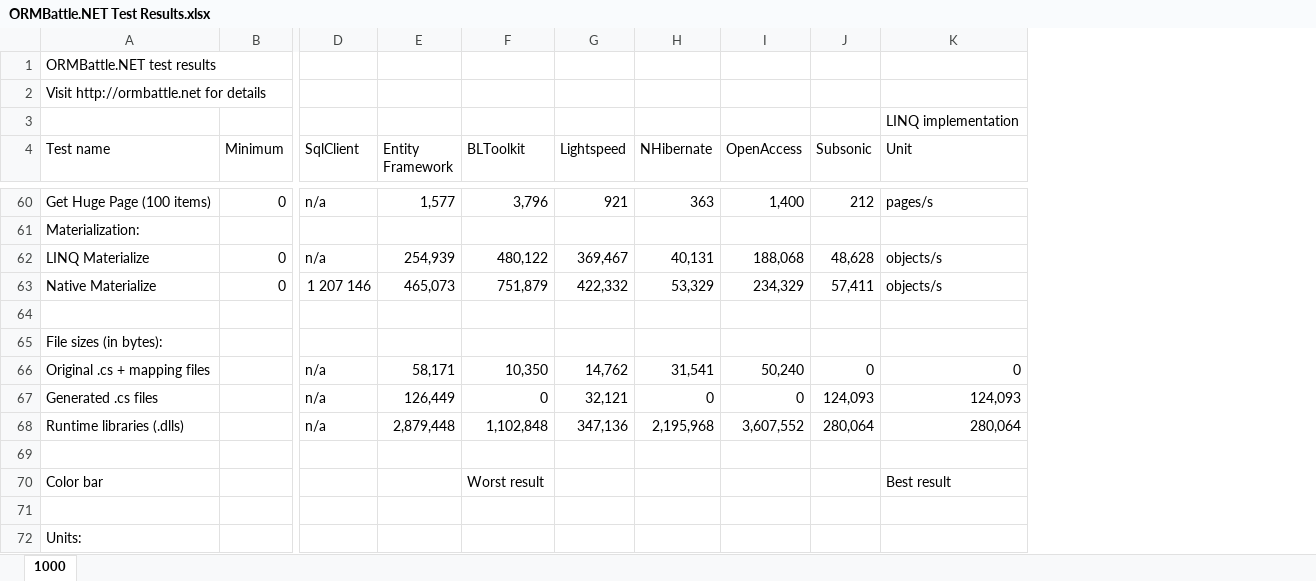
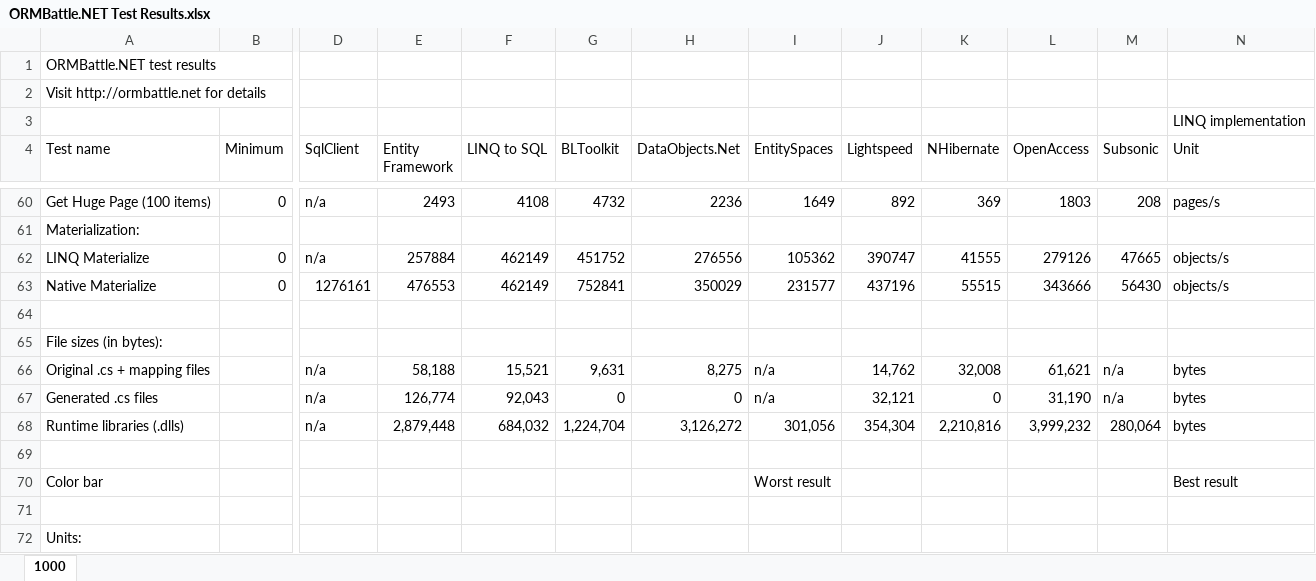
Before and after one commit to sdanyliv/ormbattle, an Excel workbook: _Documents/ORMBattle.NET Test Results.xlsx, sheet 1000, drawn as a sheet; only a part is shown, gaps mark what is left out; values as stored, in another font and other column widths than the file's, no cell formats; charts and pictures and conditional formats and table styles not drawn; removed rows and columns are numbered as before the commit, all else as after; the diff covers the shown part only; the diff names each change by its address in the sheet, - before the commit and + after, or states it on an @@ line.

```diff
--- a/_Documents/ORMBattle.NET Test Results.xlsx (sheet 1000)
+++ b/_Documents/ORMBattle.NET Test Results.xlsx (sheet 1000)
+column F (LINQ to SQL), rows 60-68: 4108 |  | 462149 | 462149 |  |  | 15,521 | 92,043 | 684,032
+column G (BLToolkit), rows 60-68: 4732 |  | 451752 | 752841 |  |  | 9,631 | 0 | 1,224,704
+column H (DataObjects.Net), rows 60-68: 2236 |  | 276556 | 350029 |  |  | 8,275 | 0 | 3,126,272
-column I (OpenAccess), rows 60-68: 1,400 |  | 188,068 | 234,329 |  |  | 50,240 | 0 | 3,607,552
+column L (OpenAccess), rows 60-68: 1803 |  | 279126 | 343666 |  |  | 61,621 | 31,190 | 3,999,232
-I4: BLToolkit
+I4: EntitySpaces
-E60 (Entity Framework): 1,577
+E60 (Entity Framework): 2493
-I60 (EntitySpaces): 3,796
+I60 (EntitySpaces): 1649
-J60 (Lightspeed): 921
+J60 (Lightspeed): 892
-K60 (NHibernate): 363
+K60 (NHibernate): 369
-M60 (Subsonic): 212
+M60 (Subsonic): 208
-E62 (Entity Framework): 254,939
+E62 (Entity Framework): 257884
-I62 (EntitySpaces): 480,122
+I62 (EntitySpaces): 105362
-J62 (Lightspeed): 369,467
+J62 (Lightspeed): 390747
-K62 (NHibernate): 40,131
+K62 (NHibernate): 41555
-M62 (Subsonic): 48,628
+M62 (Subsonic): 47665
-D63 (SqlClient): 1 207 146
+D63 (SqlClient): 1276161
-E63 (Entity Framework): 465,073
+E63 (Entity Framework): 476553
-I63 (EntitySpaces): 751,879
+I63 (EntitySpaces): 231577
-J63 (Lightspeed): 422,332
+J63 (Lightspeed): 437196
-K63 (NHibernate): 53,329
+K63 (NHibernate): 55515
-M63 (Subsonic): 57,411
+M63 (Subsonic): 56430
-E66 (Entity Framework): 58,171
+E66 (Entity Framework): 58,188
-I66 (EntitySpaces): 10,350
+I66 (EntitySpaces): n/a
-K66 (NHibernate): 31,541
+K66 (NHibernate): 32,008
-M66 (Subsonic): 0
+M66 (Subsonic): n/a
-N66 (Unit): 0
+N66 (Unit): bytes
-E67 (Entity Framework): 126,449
+E67 (Entity Framework): 126,774
-I67 (EntitySpaces): 0
+I67 (EntitySpaces): n/a
-M67 (Subsonic): 124,093
+M67 (Subsonic): n/a
-N67 (Unit): 124,093
+N67 (Unit): bytes
-I68 (EntitySpaces): 1,102,848
+I68 (EntitySpaces): 301,056
-J68 (Lightspeed): 347,136
+J68 (Lightspeed): 354,304
-K68 (NHibernate): 2,195,968
+K68 (NHibernate): 2,210,816
-N68 (Unit): 280,064
+N68 (Unit): bytes
```
Also changed, not shown: 49 removed rows and 91 edited cells elsewhere in this sheet, cell formats, charts or pictures, 5 other files.
